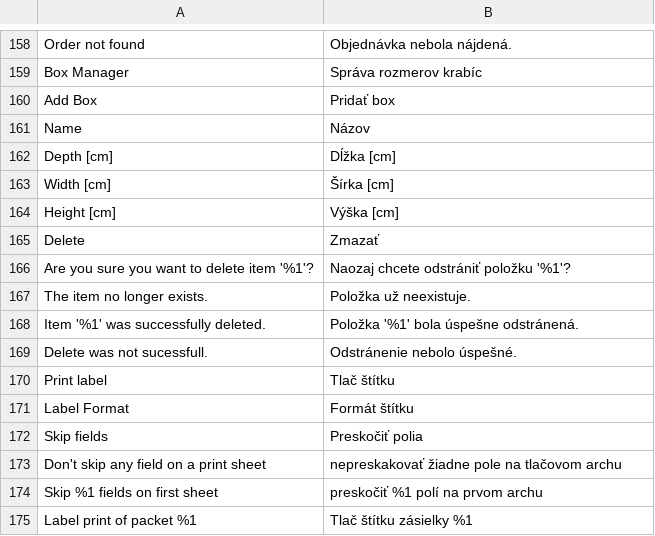
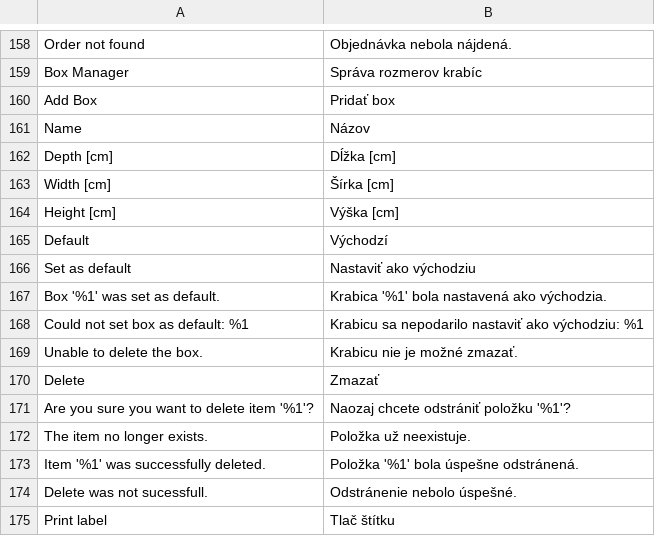
Before and after one commit to Zasilkovna/magento2, a CSV file: Packetery/Checkout/i18n/sk_SK.csv, drawn as a sheet; only a part is shown, gaps mark what is left out; the shorter side is filled out with more unchanged rows; the diff names each change by its address in the sheet, - before the commit and + after, or states it on an @@ line.

```diff
--- a/Packetery/Checkout/i18n/sk_SK.csv
+++ b/Packetery/Checkout/i18n/sk_SK.csv
+row 165: Default | Východzí
+row 166: Set as default | Nastaviť ako východziu
+row 167: Box '%1' was set as default. | Krabica '%1' bola nastavená ako východzia.
+row 168: Could not set box as default: %1 | Krabicu sa nepodarilo nastaviť ako východziu: %1
+row 169: Unable to delete the box. | Krabicu nie je možné zmazať.
```
Also changed, not shown: Packetery/Checkout/i18n/cs_CZ.csv, Packetery/Checkout/i18n/en_GB.csv, 18 other files.
